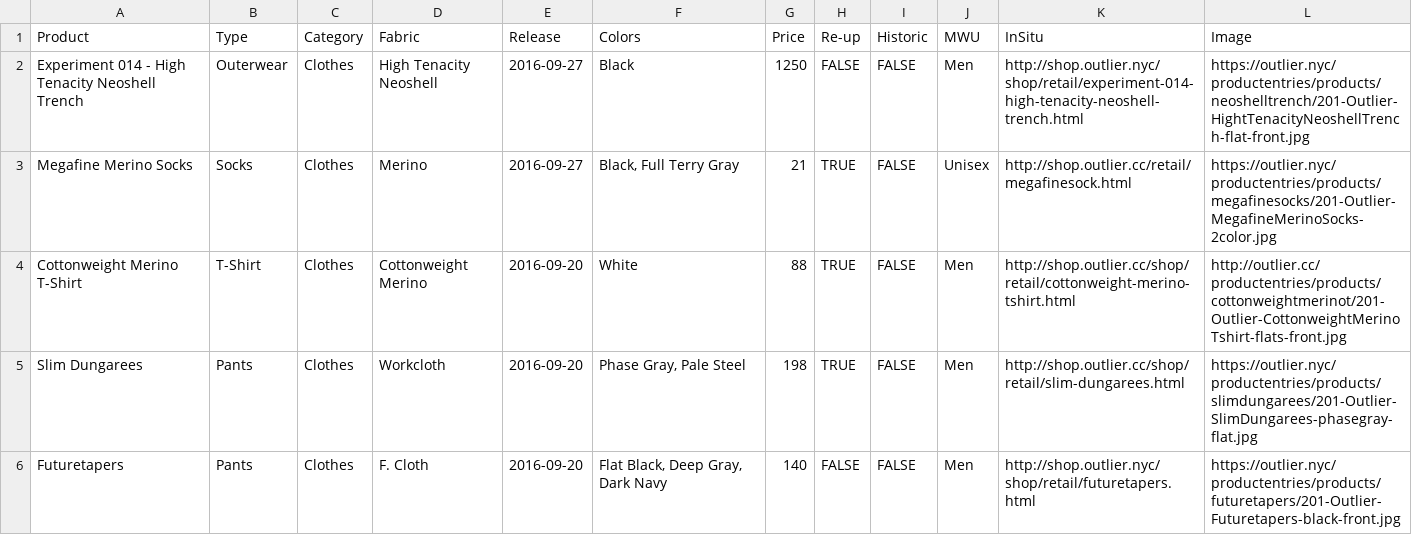
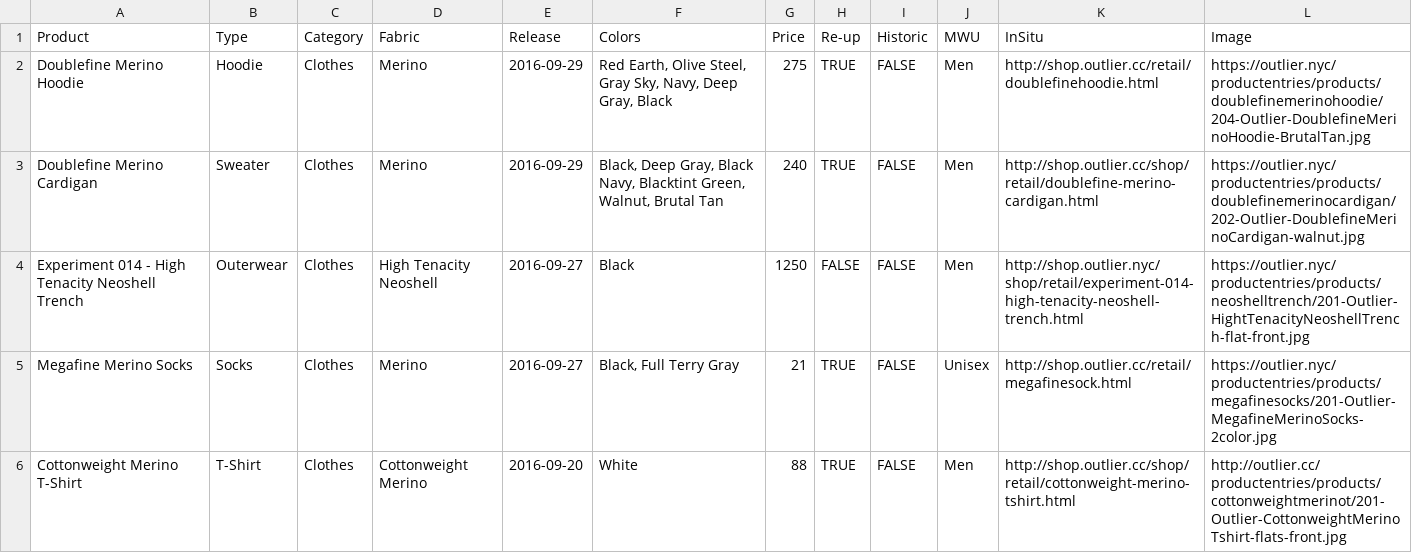
Before and after one commit to ciyer/outlier, a CSV file: outlier-data.csv, drawn as a sheet; only a part is shown; the shorter side is filled out with more unchanged rows.

Commit message:
Latest outlier data.

```diff
--- a/outlier-data.csv
+++ b/outlier-data.csv
@@ -1,2 +1,4 @@
 Product,Type,Category,Fabric,Release,Colors,Price,Re-up,Historic,MWU,InSitu,Image
+Doublefine Merino Hoodie,Hoodie,Clothes,Merino,2016-09-29,"Red Earth, Olive Steel, Gray Sky, Navy, Deep Gray, Black",275,TRUE,FALSE,Men,http://shop.outlier.cc/retail/doublefinehoodie.html,https://outlier.nyc/productentries/products/doublefinemerinohoodie/204-Outlier-DoublefineMerinoHoodie-BrutalTan.jpg
+Doublefine Merino Cardigan,Sweater,Clothes,Merino,2016-09-29,"Black, Deep Gray, Black Navy, Blacktint Green, Walnut, Brutal Tan",240,TRUE,FALSE,Men,http://shop.outlier.cc/shop/retail/doublefine-merino-cardigan.html,https://outlier.nyc/productentries/products/doublefinemerinocardigan/202-Outlier-DoublefineMerinoCardigan-walnut.jpg
 Experiment 014 - High Tenacity Neoshell Trench,Outerwear,Clothes,High Tenacity Neoshell,2016-09-27,Black,1250,FALSE,FALSE,Men,http://shop.outlier.nyc/shop/retail/experiment-014-high-tenacity-neoshell-trench.html,https://outlier.nyc/productentries/products/neoshelltrench/201-Outlier-HightTenacityNeoshellTrench-flat-front.jpg
```
